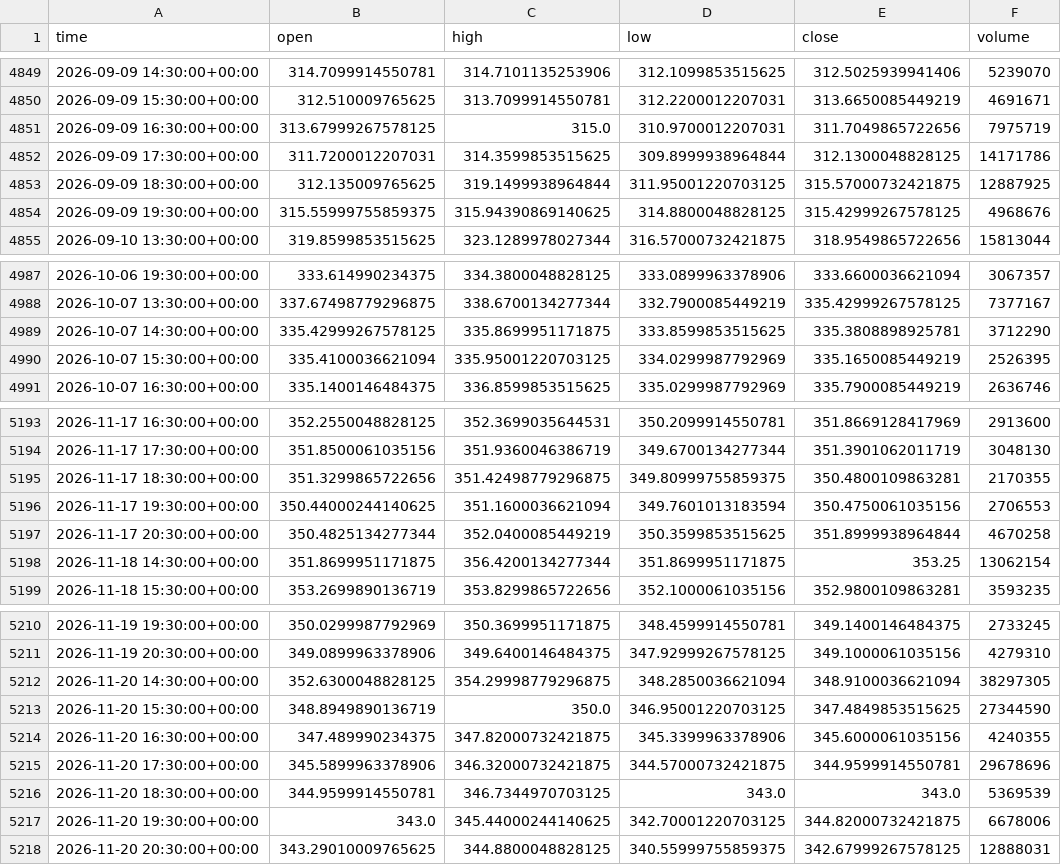
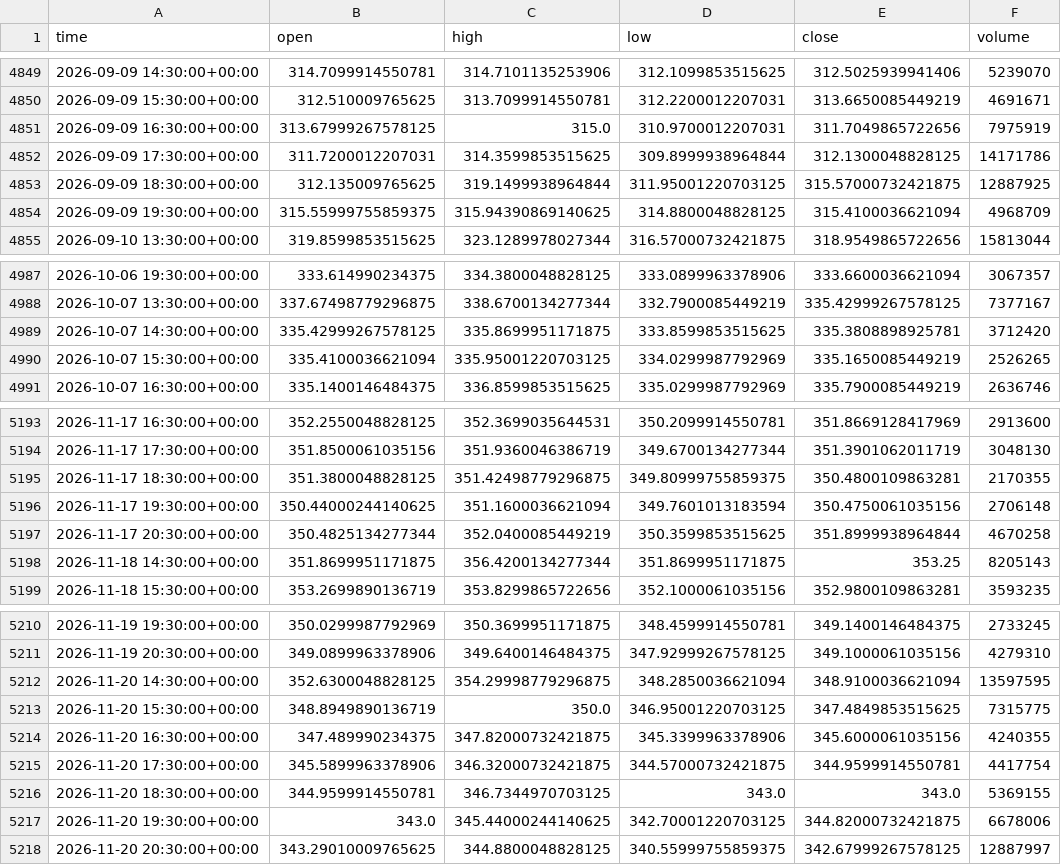
Before and after one commit to jaysantmyer-spec/ai-trader, a CSV file: data/bars/AAPL.csv, drawn as a sheet; only a part is shown, gaps mark what is left out; the diff covers the shown part only.

```diff
--- a/data/bars/AAPL.csv
+++ b/data/bars/AAPL.csv
@@ -4850,6 +4850,6 @@ time,open,high,low,close,volume
 2026-09-09 15:30:00+00:00,312.510009765625,313.7099914550781,312.2200012207031,313.6650085449219,4691671
-2026-09-09 16:30:00+00:00,313.67999267578125,315.0,310.9700012207031,311.7049865722656,7975719
+2026-09-09 16:30:00+00:00,313.67999267578125,315.0,310.9700012207031,311.7049865722656,7975919
 2026-09-09 17:30:00+00:00,311.7200012207031,314.3599853515625,309.8999938964844,312.1300048828125,14171786
 2026-09-09 18:30:00+00:00,312.135009765625,319.1499938964844,311.95001220703125,315.57000732421875,12887925
-2026-09-09 19:30:00+00:00,315.55999755859375,315.94390869140625,314.8800048828125,315.42999267578125,4968676
+2026-09-09 19:30:00+00:00,315.55999755859375,315.94390869140625,314.8800048828125,315.4100036621094,4968709
 2026-09-10 13:30:00+00:00,319.8599853515625,323.1289978027344,316.57000732421875,318.9549865722656,15813044
@@ -4988,4 +4988,4 @@ time,open,high,low,close,volume
 2026-10-07 13:30:00+00:00,337.67498779296875,338.6700134277344,332.7900085449219,335.42999267578125,7377167
-2026-10-07 14:30:00+00:00,335.42999267578125,335.8699951171875,333.8599853515625,335.3808898925781,3712290
-2026-10-07 15:30:00+00:00,335.4100036621094,335.95001220703125,334.0299987792969,335.1650085449219,2526395
+2026-10-07 14:30:00+00:00,335.42999267578125,335.8699951171875,333.8599853515625,335.3808898925781,3712420
+2026-10-07 15:30:00+00:00,335.4100036621094,335.95001220703125,334.0299987792969,335.1650085449219,2526265
 2026-10-07 16:30:00+00:00,335.1400146484375,336.8599853515625,335.0299987792969,335.7900085449219,2636746
@@ -5194,6 +5194,6 @@ time,open,high,low,close,volume
 2026-11-17 17:30:00+00:00,351.8500061035156,351.9360046386719,349.6700134277344,351.3901062011719,3048130
-2026-11-17 18:30:00+00:00,351.3299865722656,351.42498779296875,349.80999755859375,350.4800109863281,2170355
-2026-11-17 19:30:00+00:00,350.44000244140625,351.1600036621094,349.7601013183594,350.4750061035156,2706553
+2026-11-17 18:30:00+00:00,351.3800048828125,351.42498779296875,349.80999755859375,350.4800109863281,2170355
+2026-11-17 19:30:00+00:00,350.44000244140625,351.1600036621094,349.7601013183594,350.4750061035156,2706148
 2026-11-17 20:30:00+00:00,350.4825134277344,352.0400085449219,350.3599853515625,351.8999938964844,4670258
-2026-11-18 14:30:00+00:00,351.8699951171875,356.4200134277344,351.8699951171875,353.25,13062154
+2026-11-18 14:30:00+00:00,351.8699951171875,356.4200134277344,351.8699951171875,353.25,8205143
 2026-11-18 15:30:00+00:00,353.2699890136719,353.8299865722656,352.1000061035156,352.9800109863281,3593235
@@ -5211,8 +5211,8 @@ time,open,high,low,close,volume
 2026-11-19 20:30:00+00:00,349.0899963378906,349.6400146484375,347.92999267578125,349.1000061035156,4279310
-2026-11-20 14:30:00+00:00,352.6300048828125,354.29998779296875,348.2850036621094,348.9100036621094,38297305
-2026-11-20 15:30:00+00:00,348.8949890136719,350.0,346.95001220703125,347.4849853515625,27344590
+2026-11-20 14:30:00+00:00,352.6300048828125,354.29998779296875,348.2850036621094,348.9100036621094,13597595
+2026-11-20 15:30:00+00:00,348.8949890136719,350.0,346.95001220703125,347.4849853515625,7315775
 2026-11-20 16:30:00+00:00,347.489990234375,347.82000732421875,345.3399963378906,345.6000061035156,4240355
-2026-11-20 17:30:00+00:00,345.5899963378906,346.32000732421875,344.57000732421875,344.9599914550781,29678696
-2026-11-20 18:30:00+00:00,344.9599914550781,346.7344970703125,343.0,343.0,5369539
+2026-11-20 17:30:00+00:00,345.5899963378906,346.32000732421875,344.57000732421875,344.9599914550781,4417754
+2026-11-20 18:30:00+00:00,344.9599914550781,346.7344970703125,343.0,343.0,5369155
 2026-11-20 19:30:00+00:00,343.0,345.44000244140625,342.70001220703125,344.82000732421875,6678006
-2026-11-20 20:30:00+00:00,343.29010009765625,344.8800048828125,340.55999755859375,342.67999267578125,12888031
+2026-11-20 20:30:00+00:00,343.29010009765625,344.8800048828125,340.55999755859375,342.67999267578125,12887997
```
Also changed, not shown: 9 edited cells elsewhere in this file, data/bars/AMD.csv, data/bars/AMZN.csv, 15 other files.
